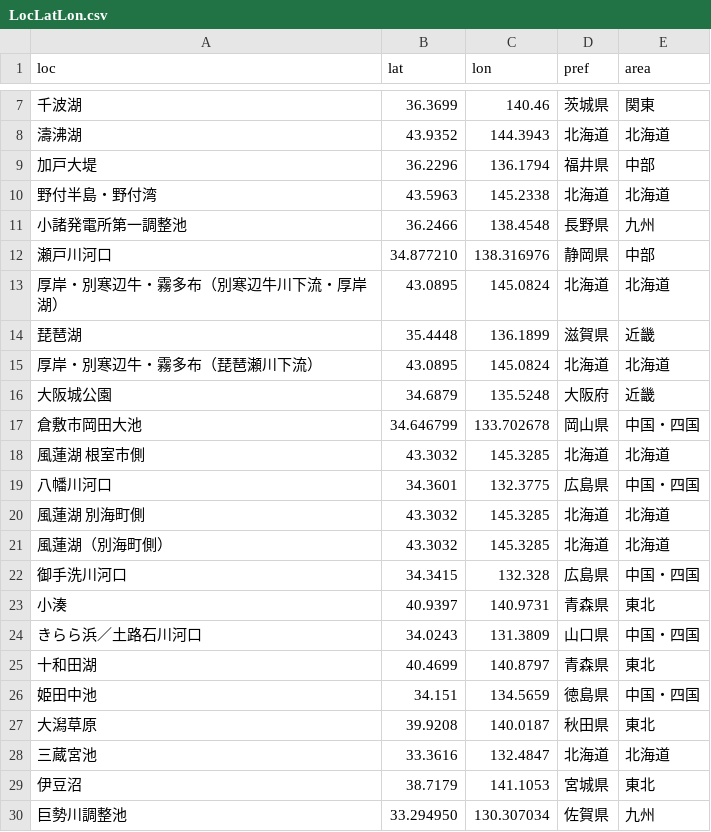
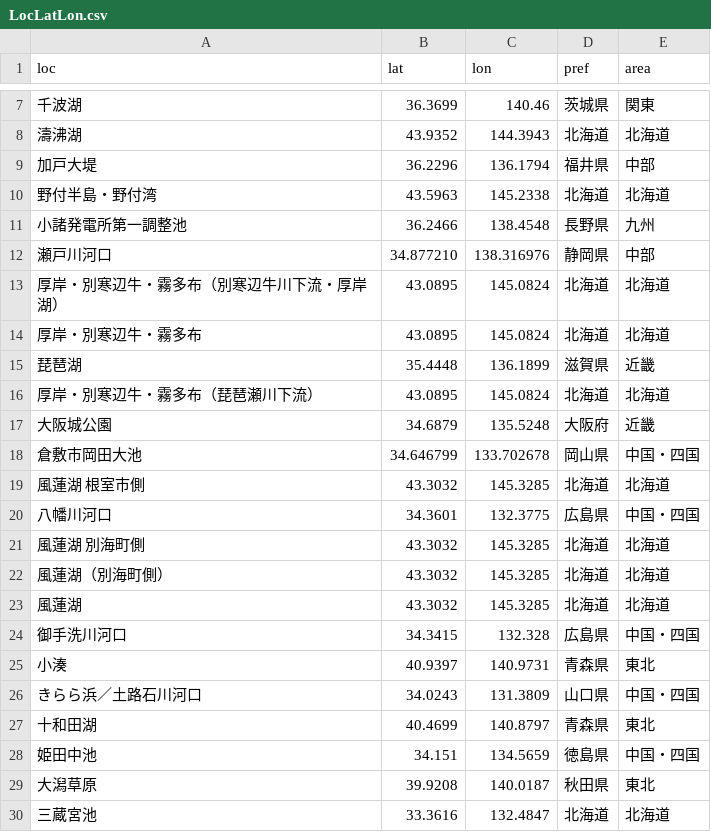
Before and after one commit to igproj-fusion/BirdMigratory, a CSV file: LocLatLon.csv, drawn as a sheet; only a part is shown, gaps mark what is left out; the shorter side is filled out with more unchanged rows.

Commit message:
Update LocLatLon.csv

```diff
--- a/LocLatLon.csv
+++ b/LocLatLon.csv
@@ -13,2 +13,3 @@ loc,lat,lon,pref,area
 厚岸・別寒辺牛・霧多布（別寒辺牛川下流・厚岸湖）,43.0895,145.0824,北海道,北海道
+厚岸・別寒辺牛・霧多布,43.0895,145.0824,北海道,北海道
 琵琶湖,35.4448,136.1899,滋賀県,近畿
@@ -21,2 +22,3 @@ loc,lat,lon,pref,area
 風蓮湖（別海町側）,43.3032,145.3285,北海道,北海道
+風蓮湖,43.3032,145.3285,北海道,北海道
 御手洗川河口,34.3415,132.328,広島県,中国・四国
```
